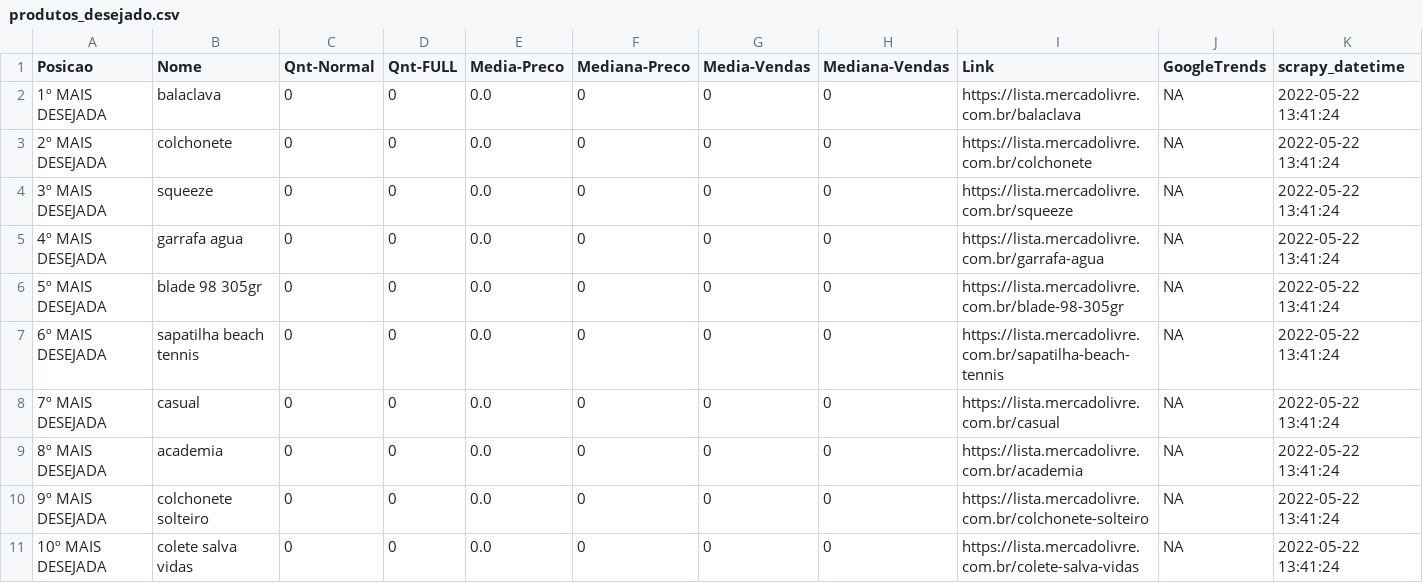
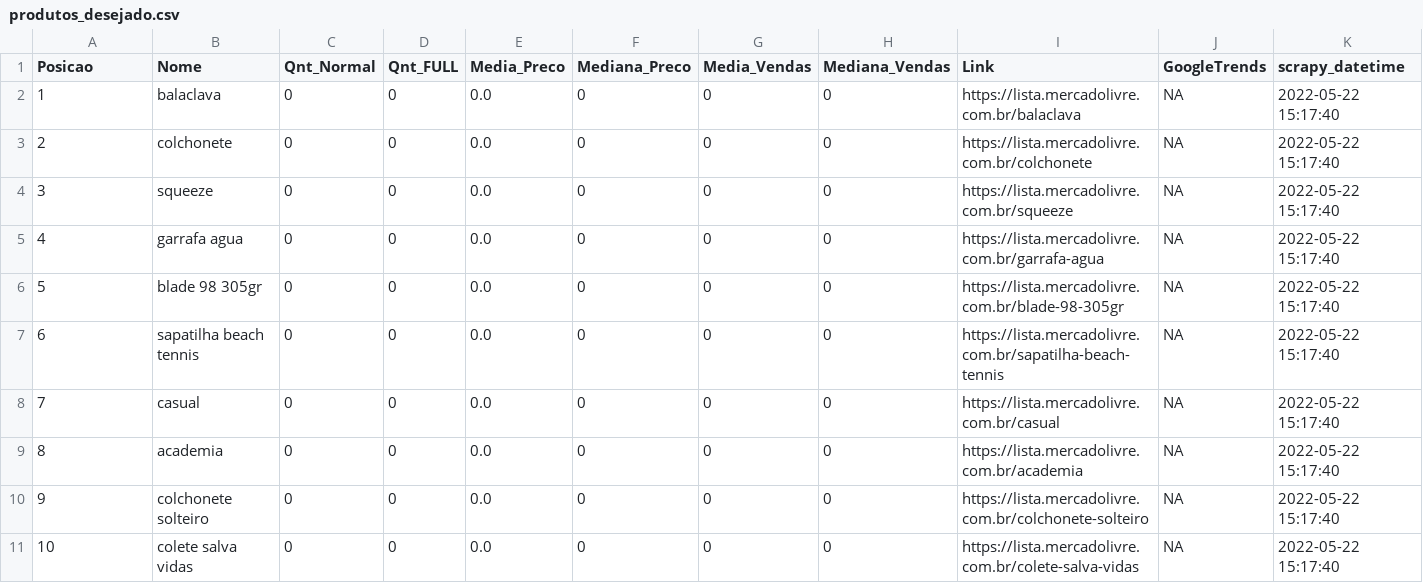
Before and after one commit to linharesrocha/ProdutosTendencia, a CSV file: produtos_desejado.csv, drawn as a sheet; only a part is shown; the diff covers the shown part only.

```diff
--- a/produtos_desejado.csv
+++ b/produtos_desejado.csv
@@ -1,11 +1,11 @@
-Posicao,Nome,Qnt-Normal,Qnt-FULL,Media-Preco,Mediana-Preco,Media-Vendas,Mediana-Vendas,Link,GoogleTrends,scrapy_datetime
-1º MAIS DESEJADA,balaclava,0,0,0.0,0,0,0,https://lista.mercadolivre.com.br/balaclava,NA,2022-05-22 13:41:24
-2º MAIS DESEJADA,colchonete,0,0,0.0,0,0,0,https://lista.mercadolivre.com.br/colchonete,NA,2022-05-22 13:41:24
-3º MAIS DESEJADA,squeeze,0,0,0.0,0,0,0,https://lista.mercadolivre.com.br/squeeze,NA,2022-05-22 13:41:24
-4º MAIS DESEJADA,garrafa agua,0,0,0.0,0,0,0,https://lista.mercadolivre.com.br/garrafa-agua,NA,2022-05-22 13:41:24
-5º MAIS DESEJADA,blade 98 305gr,0,0,0.0,0,0,0,https://lista.mercadolivre.com.br/blade-98-305gr,NA,2022-05-22 13:41:24
-6º MAIS DESEJADA,sapatilha beach tennis,0,0,0.0,0,0,0,https://lista.mercadolivre.com.br/sapatilha-beach-tennis,NA,2022-05-22 13:41:24
-7º MAIS DESEJADA,casual,0,0,0.0,0,0,0,https://lista.mercadolivre.com.br/casual,NA,2022-05-22 13:41:24
-8º MAIS DESEJADA,academia,0,0,0.0,0,0,0,https://lista.mercadolivre.com.br/academia,NA,2022-05-22 13:41:24
-9º MAIS DESEJADA,colchonete solteiro,0,0,0.0,0,0,0,https://lista.mercadolivre.com.br/colchonete-solteiro,NA,2022-05-22 13:41:24
-10º MAIS DESEJADA,colete salva vidas,0,0,0.0,0,0,0,https://lista.mercadolivre.com.br/colete-salva-vidas,NA,2022-05-22 13:41:24
+Posicao,Nome,Qnt_Normal,Qnt_FULL,Media_Preco,Mediana_Preco,Media_Vendas,Mediana_Vendas,Link,GoogleTrends,scrapy_datetime
+1,balaclava,0,0,0.0,0,0,0,https://lista.mercadolivre.com.br/balaclava,NA,2022-05-22 15:17:40
+2,colchonete,0,0,0.0,0,0,0,https://lista.mercadolivre.com.br/colchonete,NA,2022-05-22 15:17:40
+3,squeeze,0,0,0.0,0,0,0,https://lista.mercadolivre.com.br/squeeze,NA,2022-05-22 15:17:40
+4,garrafa agua,0,0,0.0,0,0,0,https://lista.mercadolivre.com.br/garrafa-agua,NA,2022-05-22 15:17:40
+5,blade 98 305gr,0,0,0.0,0,0,0,https://lista.mercadolivre.com.br/blade-98-305gr,NA,2022-05-22 15:17:40
+6,sapatilha beach tennis,0,0,0.0,0,0,0,https://lista.mercadolivre.com.br/sapatilha-beach-tennis,NA,2022-05-22 15:17:40
+7,casual,0,0,0.0,0,0,0,https://lista.mercadolivre.com.br/casual,NA,2022-05-22 15:17:40
+8,academia,0,0,0.0,0,0,0,https://lista.mercadolivre.com.br/academia,NA,2022-05-22 15:17:40
+9,colchonete solteiro,0,0,0.0,0,0,0,https://lista.mercadolivre.com.br/colchonete-solteiro,NA,2022-05-22 15:17:40
+10,colete salva vidas,0,0,0.0,0,0,0,https://lista.mercadolivre.com.br/colete-salva-vidas,NA,2022-05-22 15:17:40
```
Also changed, not shown: 20 edited cells elsewhere in this file, produtos_crescimento.csv, produtos_popular.csv, 3 other files.
